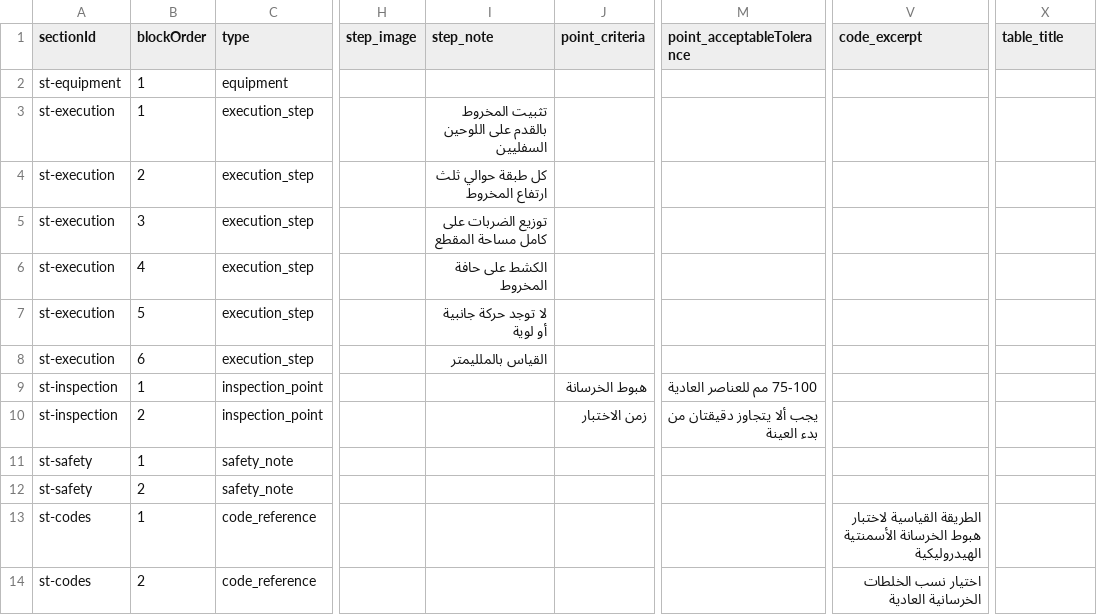
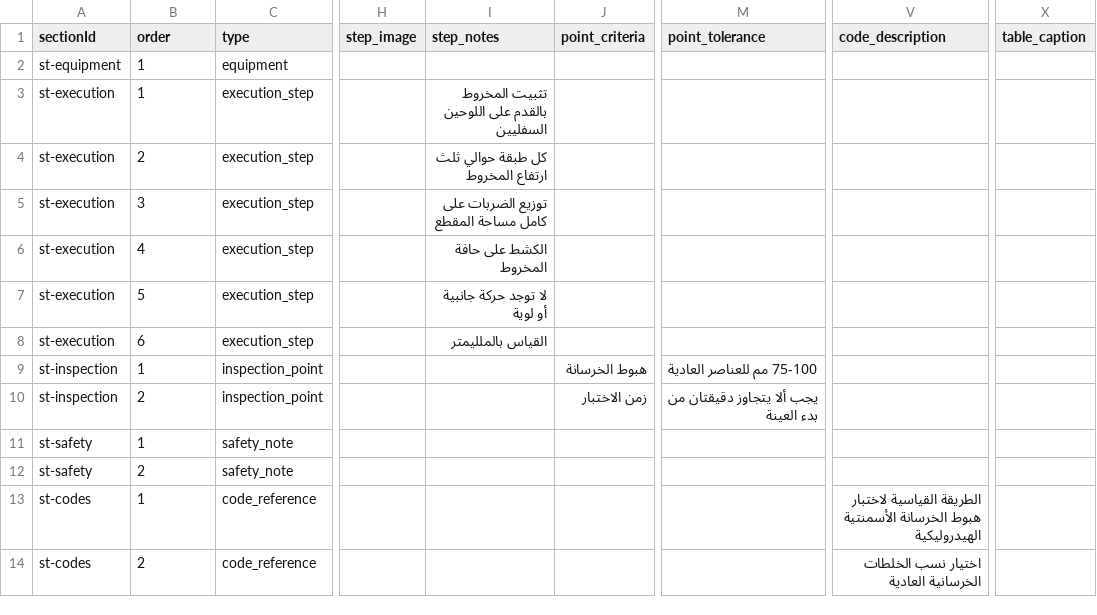
Before and after one commit to issaosama/Civilpedia, a CSV file: docs/content_template/blocks_template.csv, drawn as a sheet; only a part is shown, gaps mark what is left out; the diff names each change by its address in the sheet, - before the commit and + after, or states it on an @@ line.

```diff
--- a/docs/content_template/blocks_template.csv
+++ b/docs/content_template/blocks_template.csv
-B1: blockOrder
+B1: order
-I1: step_note
+I1: step_notes
-M1: point_acceptableTolerance
+M1: point_tolerance
-V1: code_excerpt
+V1: code_description
-X1: table_title
+X1: table_caption
```
Also changed, not shown: tools/content_converter/sample/blocks.csv, 15 other files.
